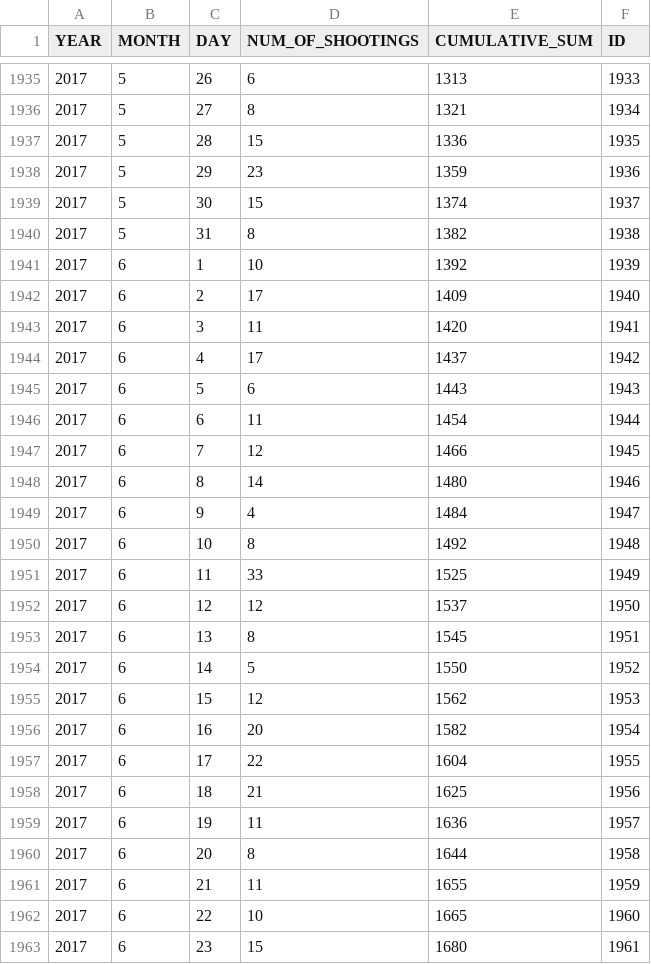
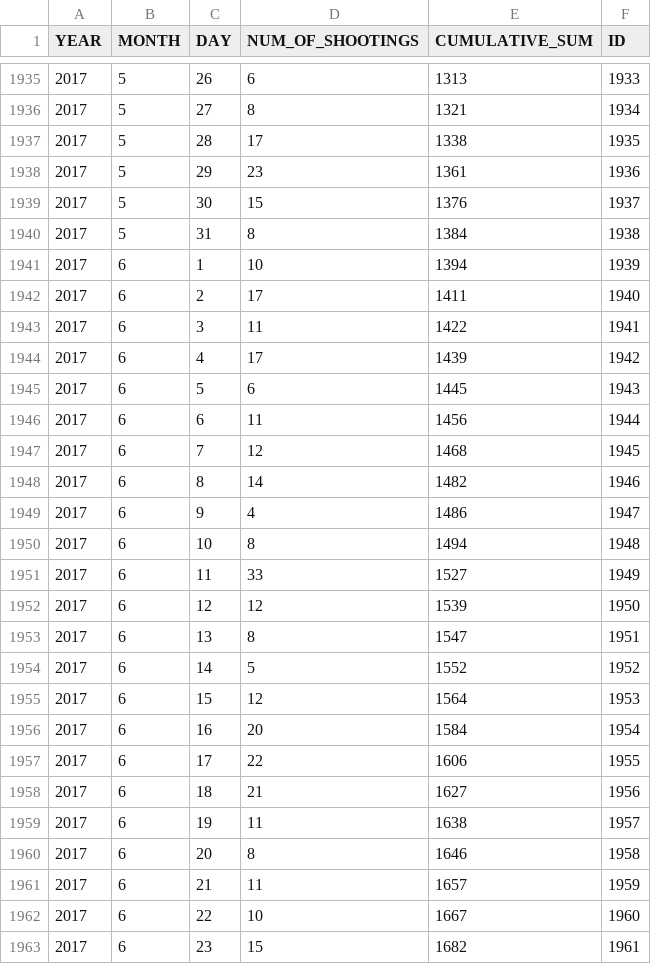
Before and after one commit to ryanbmarx/shooting-homicide-victims, a CSV file: data/raw-dates.csv, drawn as a sheet; only a part is shown, gaps mark what is left out; the diff covers the shown part only.

```diff
--- a/data/raw-dates.csv
+++ b/data/raw-dates.csv
@@ -1936,28 +1936,28 @@ YEAR,MONTH,DAY,NUM_OF_SHOOTINGS,CUMULATIVE_SUM,ID
 2017,5,27,8,1321,1934
-2017,5,28,15,1336,1935
-2017,5,29,23,1359,1936
-2017,5,30,15,1374,1937
-2017,5,31,8,1382,1938
-2017,6,1,10,1392,1939
-2017,6,2,17,1409,1940
-2017,6,3,11,1420,1941
-2017,6,4,17,1437,1942
-2017,6,5,6,1443,1943
-2017,6,6,11,1454,1944
-2017,6,7,12,1466,1945
-2017,6,8,14,1480,1946
-2017,6,9,4,1484,1947
-2017,6,10,8,1492,1948
-2017,6,11,33,1525,1949
-2017,6,12,12,1537,1950
-2017,6,13,8,1545,1951
-2017,6,14,5,1550,1952
-2017,6,15,12,1562,1953
-2017,6,16,20,1582,1954
-2017,6,17,22,1604,1955
-2017,6,18,21,1625,1956
-2017,6,19,11,1636,1957
-2017,6,20,8,1644,1958
-2017,6,21,11,1655,1959
-2017,6,22,10,1665,1960
-2017,6,23,15,1680,1961
+2017,5,28,17,1338,1935
+2017,5,29,23,1361,1936
+2017,5,30,15,1376,1937
+2017,5,31,8,1384,1938
+2017,6,1,10,1394,1939
+2017,6,2,17,1411,1940
+2017,6,3,11,1422,1941
+2017,6,4,17,1439,1942
+2017,6,5,6,1445,1943
+2017,6,6,11,1456,1944
+2017,6,7,12,1468,1945
+2017,6,8,14,1482,1946
+2017,6,9,4,1486,1947
+2017,6,10,8,1494,1948
+2017,6,11,33,1527,1949
+2017,6,12,12,1539,1950
+2017,6,13,8,1547,1951
+2017,6,14,5,1552,1952
+2017,6,15,12,1564,1953
+2017,6,16,20,1584,1954
+2017,6,17,22,1606,1955
+2017,6,18,21,1627,1956
+2017,6,19,11,1638,1957
+2017,6,20,8,1646,1958
+2017,6,21,11,1657,1959
+2017,6,22,10,1667,1960
+2017,6,23,15,1682,1961
```
Also changed, not shown: 6 added rows and 15 edited cells elsewhere in this file, 2 other files.
